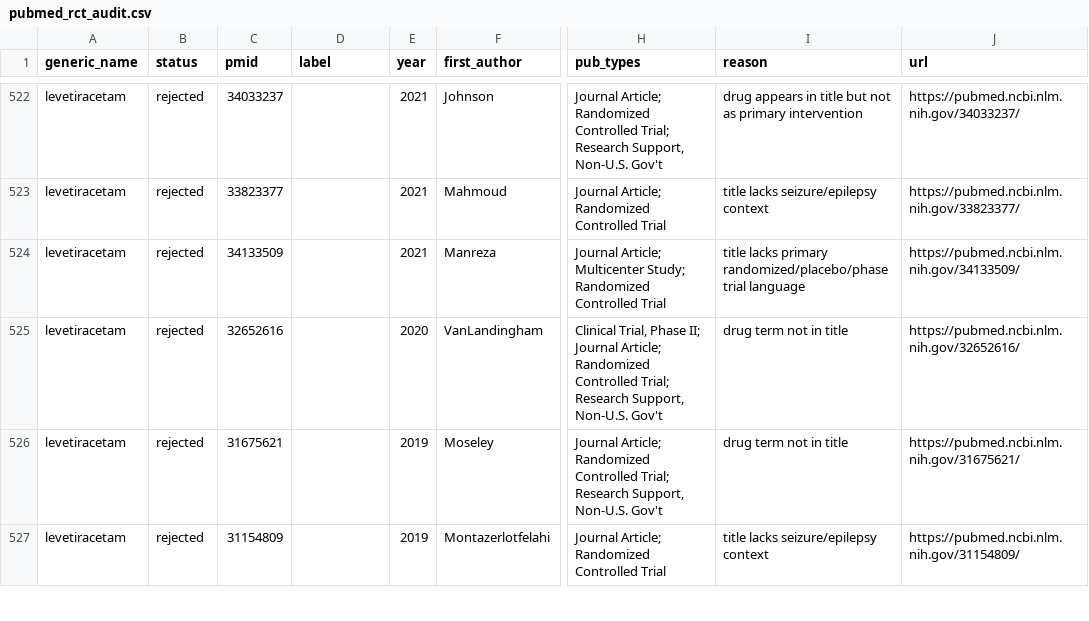
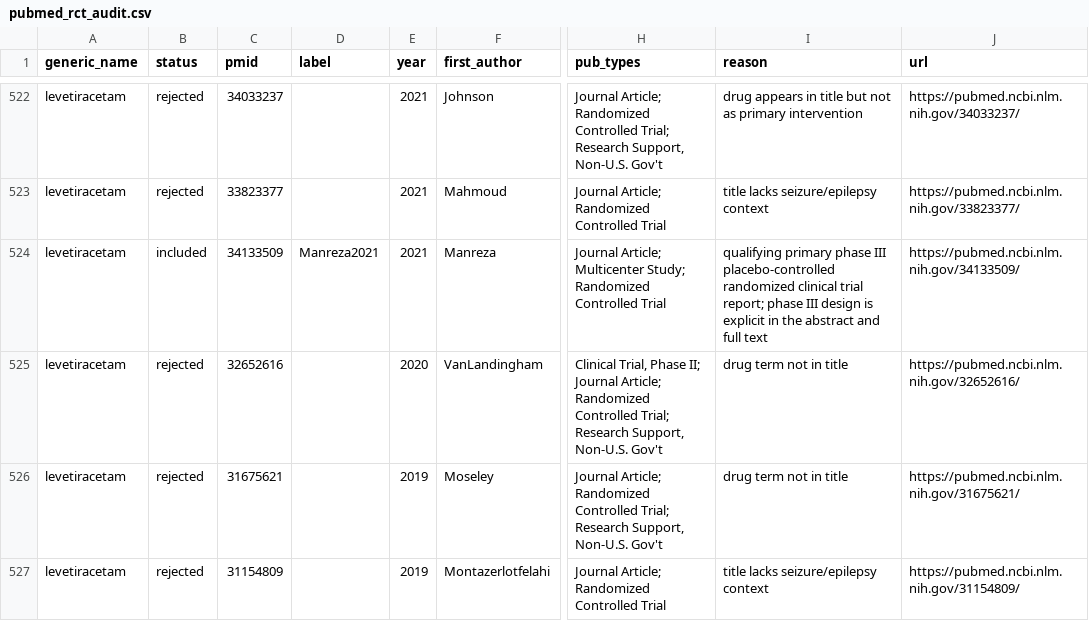
Before and after one commit to GoldenholzLab/ASM-master, a CSV file: pubmed_cache/reports/pubmed_rct_audit.csv, drawn as a sheet; only a part is shown, gaps mark what is left out; the diff names each change by its address in the sheet, - before the commit and + after, or states it on an @@ line.

```diff
--- a/pubmed_cache/reports/pubmed_rct_audit.csv
+++ b/pubmed_cache/reports/pubmed_rct_audit.csv
-B524 (status): rejected
+B524 (status): included
-D524 (label): (empty)
+D524 (label): Manreza2021
-I524 (reason): title lacks primary randomized/placebo/phase trial language
+I524 (reason): qualifying primary phase III placebo-controlled randomized clinical trial report; phase III design is explicit in the abstract and full text
```
Also changed, not shown: ASM-list.csv, pubmed_cache/reports/efficacy_outcome_audit.csv, 2 other files.
